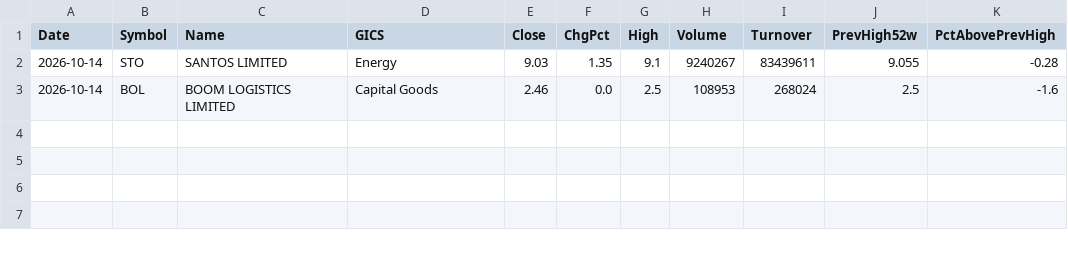
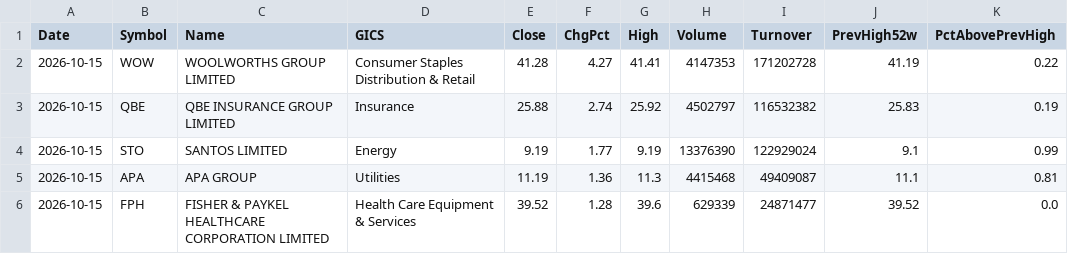
Before and after one commit to nick-l-wh/au-breadth, a CSV file: data/highs_52w.csv, drawn as a sheet.

```diff
--- a/data/highs_52w.csv
+++ b/data/highs_52w.csv
@@ -1,3 +1,6 @@
 Date,Symbol,Name,GICS,Close,ChgPct,High,Volume,Turnover,PrevHigh52w,PctAbovePrevHigh
-2026-10-14,STO,SANTOS LIMITED,Energy,9.03,1.35,9.1,9240267,83439611,9.055,-0.28
-2026-10-14,BOL,BOOM LOGISTICS LIMITED,Capital Goods,2.46,0.0,2.5,108953,268024,2.5,-1.6
+2026-10-15,WOW,WOOLWORTHS GROUP LIMITED,Consumer Staples Distribution & Retail,41.28,4.27,41.41,4147353,171202728,41.19,0.22
+2026-10-15,QBE,QBE INSURANCE GROUP LIMITED,Insurance,25.88,2.74,25.92,4502797,116532382,25.83,0.19
+2026-10-15,STO,SANTOS LIMITED,Energy,9.19,1.77,9.19,13376390,122929024,9.1,0.99
+2026-10-15,APA,APA GROUP,Utilities,11.19,1.36,11.3,4415468,49409087,11.1,0.81
+2026-10-15,FPH,FISHER & PAYKEL HEALTHCARE CORPORATION LIMITED,Health Care Equipment & Services,39.52,1.28,39.6,629339,24871477,39.52,0.0
```
Also changed, not shown: data/breadth.csv, data/highs_52w_history.csv.
